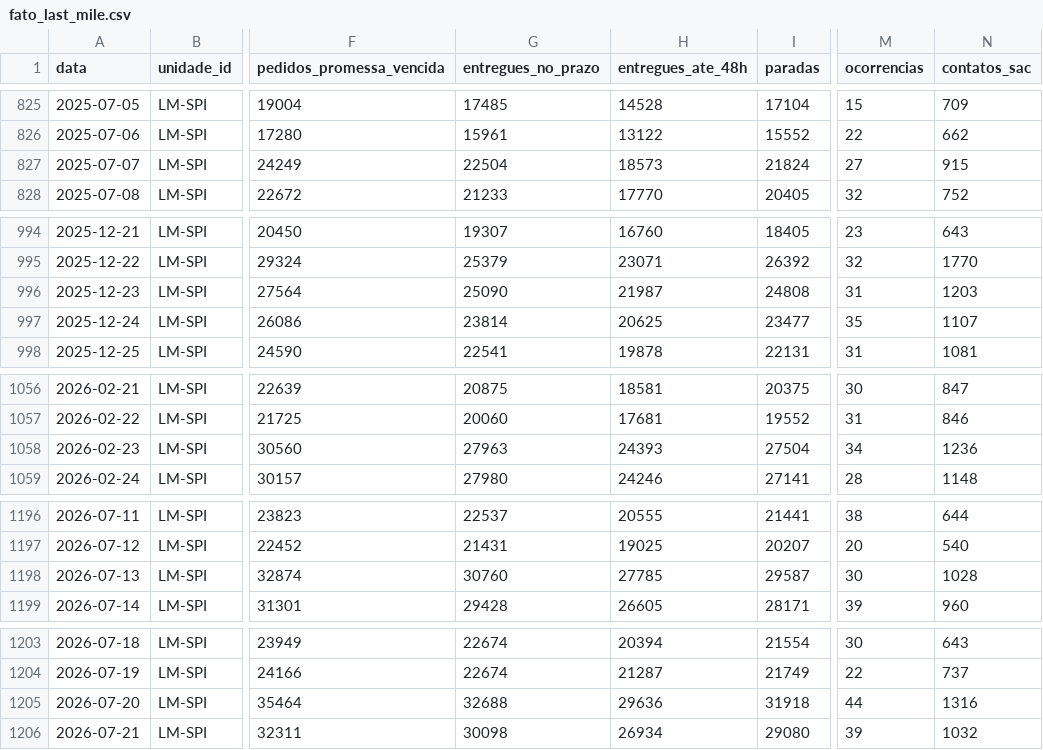
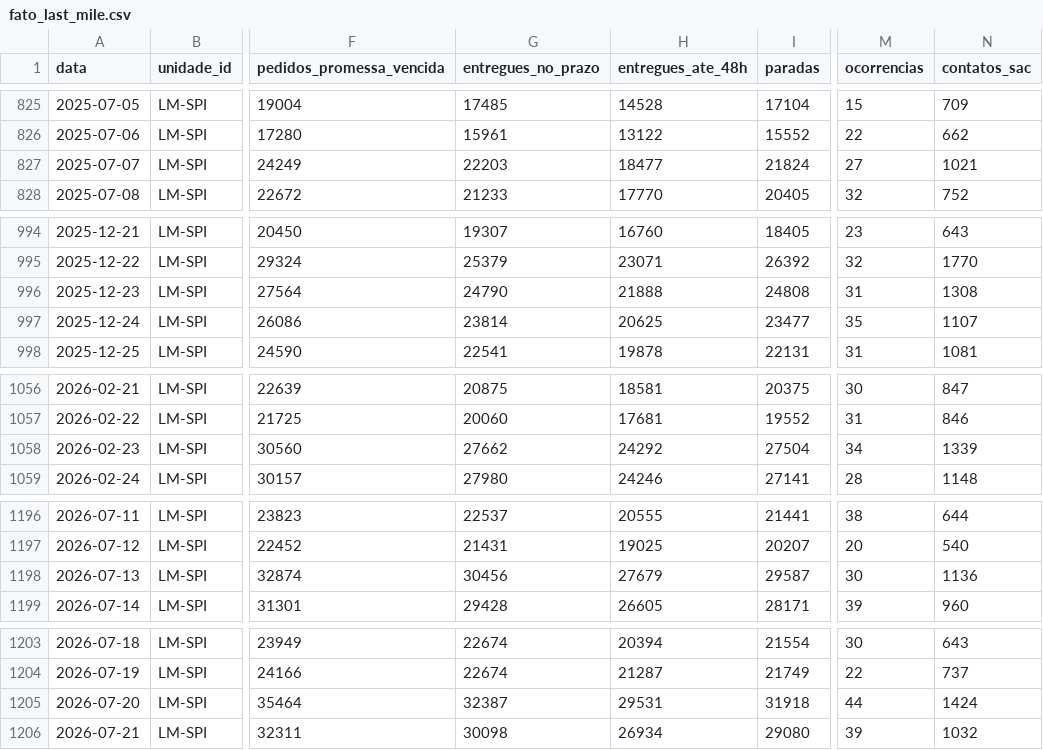
Before and after one commit to fabiojmjr-oss/KPIs-OKRs-SLAs, a CSV file: dados/fato_last_mile.csv, drawn as a sheet; only a part is shown, gaps mark what is left out; the diff covers the shown part only; the diff names each change by its address in the sheet, - before the commit and + after, or states it on an @@ line.

```diff
--- a/dados/fato_last_mile.csv
+++ b/dados/fato_last_mile.csv
-G827 (entregues_no_prazo): 22504
+G827 (entregues_no_prazo): 22203
-H827 (entregues_ate_48h): 18573
+H827 (entregues_ate_48h): 18477
-N827 (contatos_sac): 915
+N827 (contatos_sac): 1021
-G996 (entregues_no_prazo): 25090
+G996 (entregues_no_prazo): 24790
-H996 (entregues_ate_48h): 21987
+H996 (entregues_ate_48h): 21888
-N996 (contatos_sac): 1203
+N996 (contatos_sac): 1308
-G1058 (entregues_no_prazo): 27963
+G1058 (entregues_no_prazo): 27662
-H1058 (entregues_ate_48h): 24393
+H1058 (entregues_ate_48h): 24292
-N1058 (contatos_sac): 1236
+N1058 (contatos_sac): 1339
-G1198 (entregues_no_prazo): 30760
+G1198 (entregues_no_prazo): 30456
-H1198 (entregues_ate_48h): 27785
+H1198 (entregues_ate_48h): 27679
-N1198 (contatos_sac): 1028
+N1198 (contatos_sac): 1136
-G1205 (entregues_no_prazo): 32688
+G1205 (entregues_no_prazo): 32387
-H1205 (entregues_ate_48h): 29636
+H1205 (entregues_ate_48h): 29531
-N1205 (contatos_sac): 1316
+N1205 (contatos_sac): 1424
```
Also changed, not shown: 42 edited cells elsewhere in this file, catalogo/kpis.csv, dados/fato_cd.csv, 39 other files.
